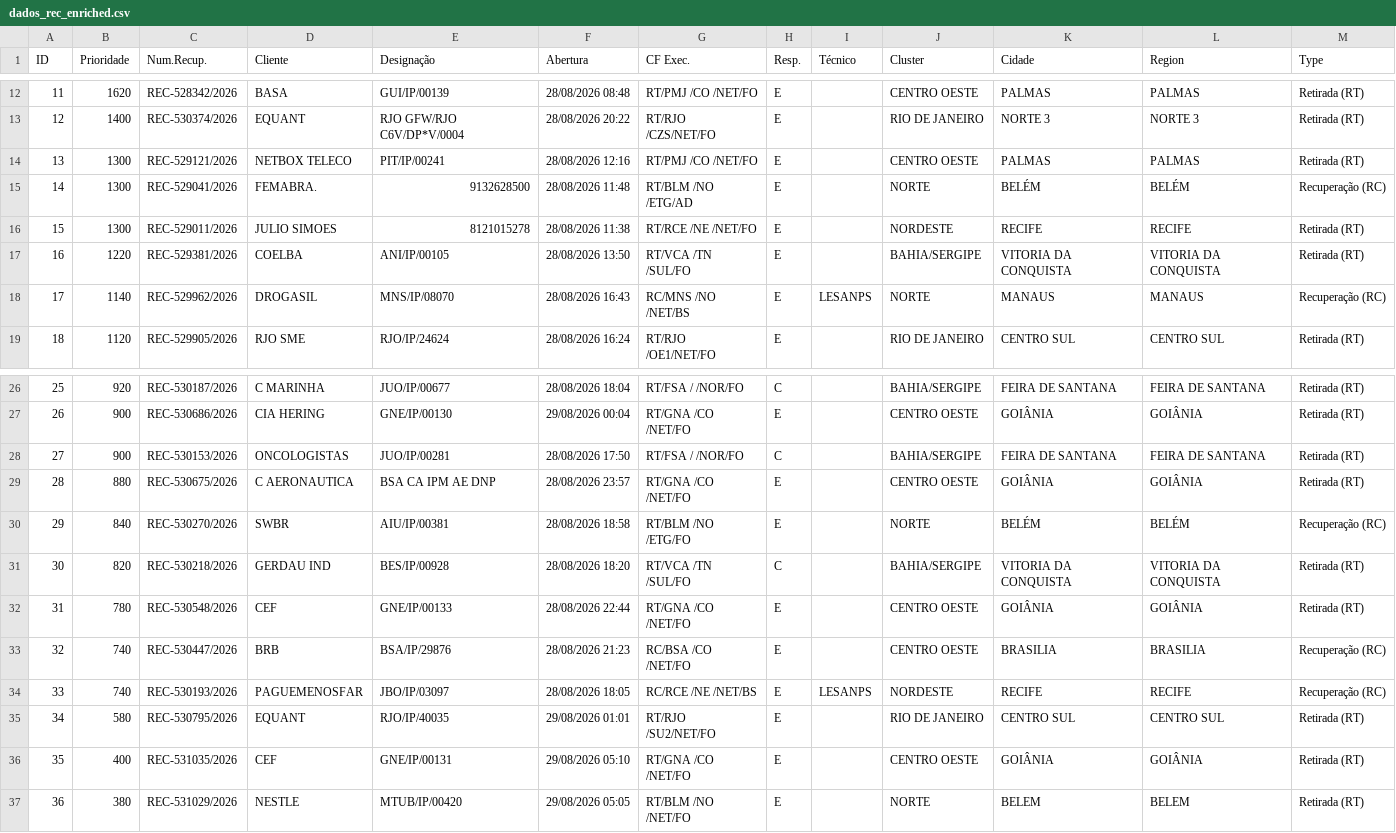
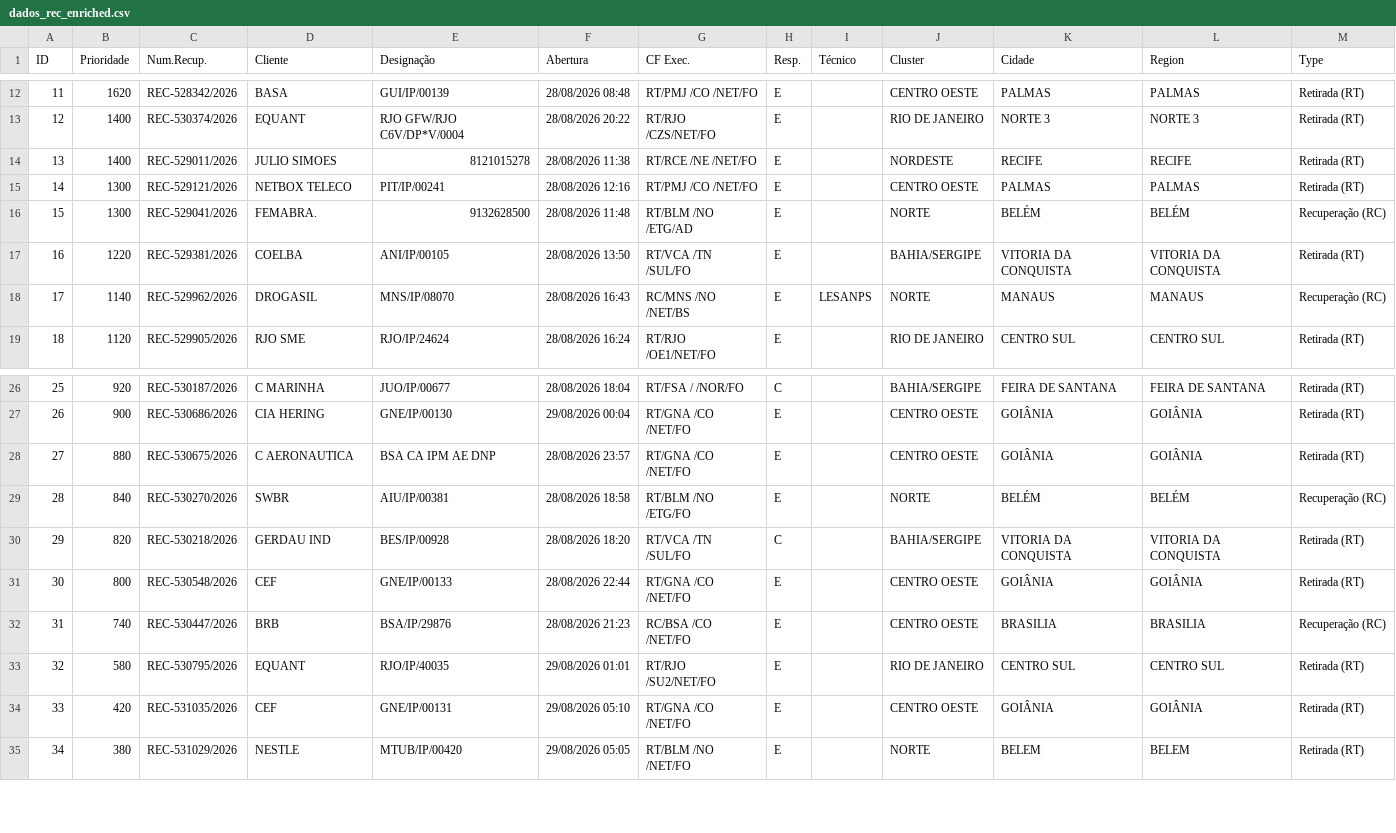
Before and after one commit to cpralonrj-pralon/embratel-sir, a CSV file: dados_rec_enriched.csv, drawn as a sheet; only a part is shown, gaps mark what is left out; removed rows and columns are numbered as before the commit, all else as after; the diff names each change by its address in the sheet, - before the commit and + after, or states it on an @@ line.

```diff
--- a/dados_rec_enriched.csv
+++ b/dados_rec_enriched.csv
+row 14: 13 | 1400 | REC-529011/2026 | JULIO SIMOES | 8121015278 | 28/08/2026 11:38 | RT/RCE /NE /NET/FO | E |  | NORDESTE | RECIFE | RECIFE | Retirada (RT)
@@ column A (ID) renumbered from row 15 down @@
-row 16: 15 | 1300 | REC-529011/2026 | JULIO SIMOES | 8121015278 | 28/08/2026 11:38 | RT/RCE /NE /NET/FO | E |  | NORDESTE | RECIFE | RECIFE | Retirada (RT)
-row 28: 27 | 900 | REC-530153/2026 | ONCOLOGISTAS | JUO/IP/00281 | 28/08/2026 17:50 | RT/FSA / /NOR/FO | C |  | BAHIA/SERGIPE | FEIRA DE SANTANA | FEIRA DE SANTANA | Retirada (RT)
-B31 (Prioridade): 780
+B31 (Prioridade): 800
-row 34: 33 | 740 | REC-530193/2026 | PAGUEMENOSFAR | JBO/IP/03097 | 28/08/2026 18:05 | RC/RCE /NE /NET/BS | E | LESANPS | NORDESTE | RECIFE | RECIFE | Recuperação (RC)
-B34 (Prioridade): 400
+B34 (Prioridade): 420
```
Also changed, not shown: dados_ral.csv, dados_ral_enriched.csv, 2 other files.
